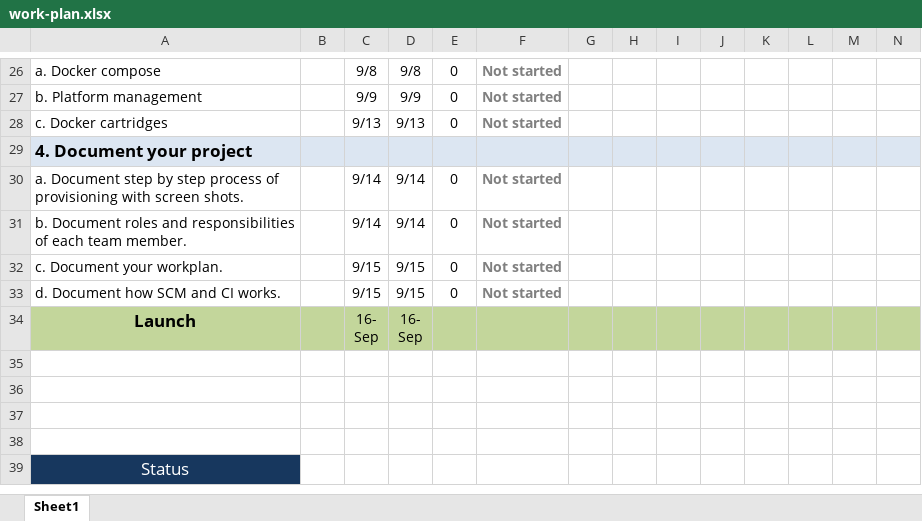
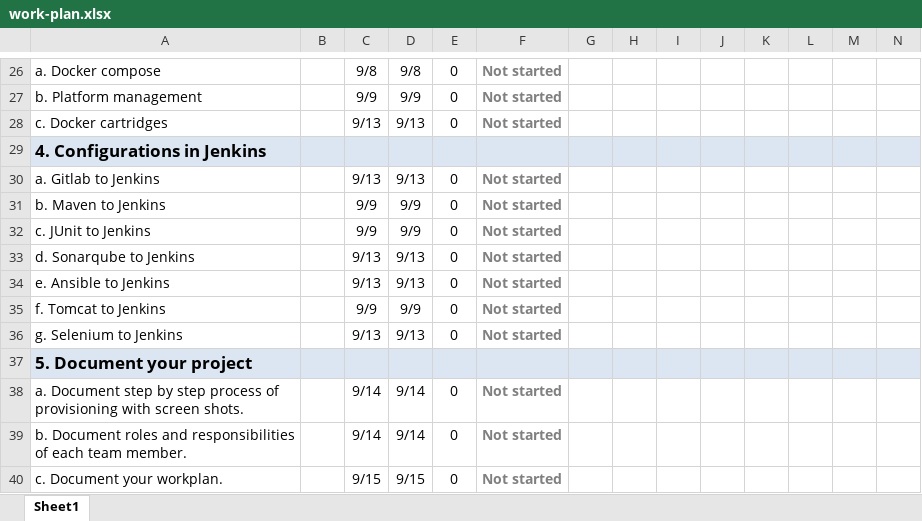
Before and after one commit to crisnarca/Project_Simulation_Documentation, an Excel workbook: work-plan.xlsx, sheet Sheet1, drawn as a sheet; only a part is shown, gaps mark what is left out; the shorter side is filled out with more unchanged rows; values as stored, in another font and other column widths than the file's, no borders; rows hold the shown columns only; the diff names each change by its address in the sheet, - before the commit and + after, or states it on an @@ line.

Commit message:
Updated Stack Creation and WorkPlan

```diff
--- a/work-plan.xlsx (sheet Sheet1)
+++ b/work-plan.xlsx (sheet Sheet1)
-A29: 4. Document your project
+A29: 4. Configurations in Jenkins
+row 30: a. Gitlab to Jenkins |  | 9/13 | 9/13 | 0 | Not started
+row 31: b. Maven to Jenkins |  | 9/9 | 9/9 | 0 | Not started
+row 32: c. JUnit to Jenkins |  | 9/9 | 9/9 | 0 | Not started
+row 33: d. Sonarqube to Jenkins |  | 9/13 | 9/13 | 0 | Not started
+row 34: e. Ansible to Jenkins |  | 9/13 | 9/13 | 0 | Not started
+row 35: f. Tomcat to Jenkins |  | 9/9 | 9/9 | 0 | Not started
+row 36: g. Selenium to Jenkins |  | 9/13 | 9/13 | 0 | Not started
+row 37: 5. Document your project
```
Also changed, not shown: 1 other file.
